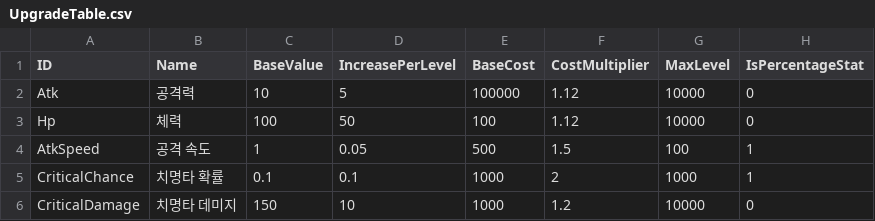
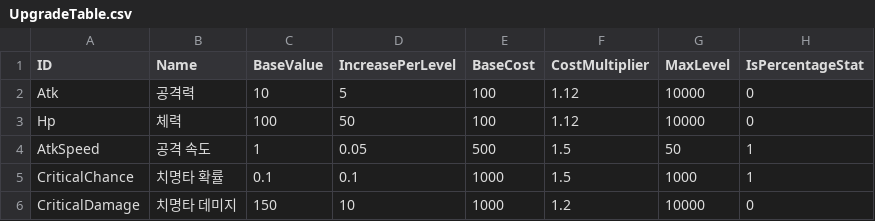
Before and after one commit to hanmin0728/TodoList, a CSV file: Assets/Resources/UpgradeTable.csv, drawn as a sheet.

```diff
--- a/Assets/Resources/UpgradeTable.csv
+++ b/Assets/Resources/UpgradeTable.csv
@@ -1,6 +1,6 @@
 ID,Name,BaseValue,IncreasePerLevel,BaseCost,CostMultiplier,MaxLevel,IsPercentageStat
-Atk,공격력,10,5,100000,1.12,10000,0
+Atk,공격력,10,5,100,1.12,10000,0
 Hp,체력,100,50,100,1.12,10000,0
-AtkSpeed,공격 속도,1,0.05,500,1.5,100,1
-CriticalChance,치명타 확률,0.1,0.1,1000,2,1000,1
+AtkSpeed,공격 속도,1,0.05,500,1.5,50,1
+CriticalChance,치명타 확률,0.1,0.1,1000,1.5,1000,1
 CriticalDamage,치명타 데미지,150,10,1000,1.2,10000,0
```
Also changed, not shown: Assets/Resources/EnemyTable.csv, Assets/Resources/StageTable.csv, 12 other files.
